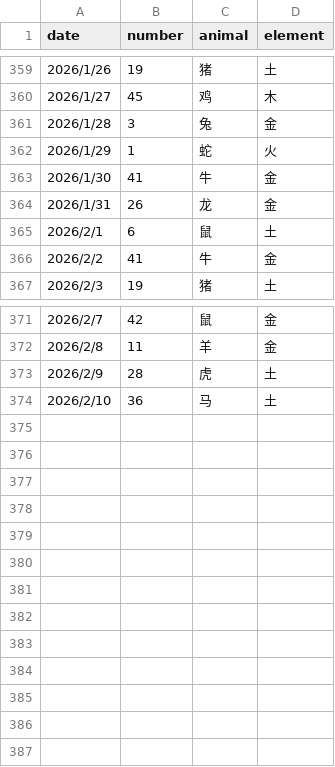
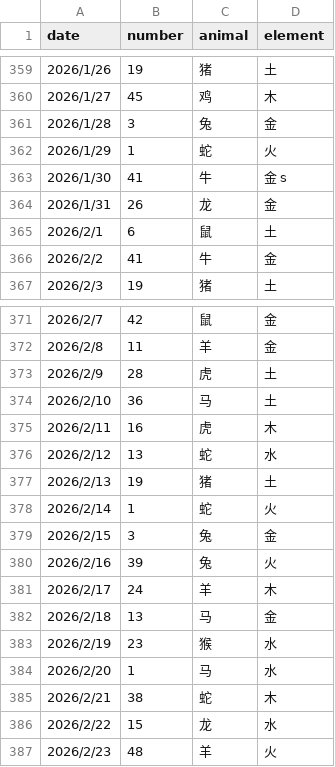
Before and after one commit to invisiable/ailiuhe, a CSV file: data/lucky_numbers.csv, drawn as a sheet; only a part is shown, gaps mark what is left out.

```diff
--- a/data/lucky_numbers.csv
+++ b/data/lucky_numbers.csv
@@ -362,3 +362,3 @@
 2026/1/29,1,蛇,火
-2026/1/30,41,牛,金
+2026/1/30,41,牛,金 s
 2026/1/31,26,龙,金
@@ -374 +374,14 @@
 2026/2/10,36,马,土
+2026/2/11,16,虎,木
+2026/2/12,13,蛇,水
+2026/2/13,19,猪,土
+2026/2/14,1,蛇,火
+2026/2/15,3,兔,金
+2026/2/16,39,兔,火
+2026/2/17,24,羊,木
+2026/2/18,13,马,金
+2026/2/19,23,猴,水
+2026/2/20,1,马,水
+2026/2/21,38,蛇,木
+2026/2/22,15,龙,水
+2026/2/23,48,羊,火
```
Also changed, not shown: 1 other file.
